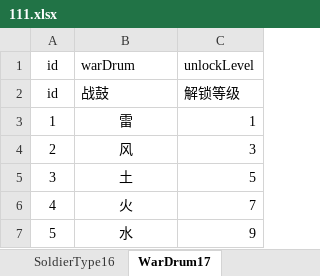
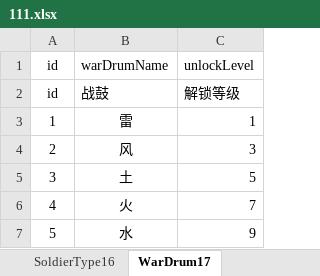
Before and after one commit to MiYanLiang/GameCommon, an Excel workbook: Conversion/AutoChangeJson/datasrc/111.xlsx, sheet WarDrum17, drawn as a sheet; values as stored, in another font and other column widths than the file's, no borders; the diff names each change by its address in the sheet, - before the commit and + after, or states it on an @@ line.

```diff
--- a/Conversion/AutoChangeJson/datasrc/111.xlsx (sheet WarDrum17)
+++ b/Conversion/AutoChangeJson/datasrc/111.xlsx (sheet WarDrum17)
-B1: warDrum
+B1: warDrumName
```
Also changed, not shown: sheet LevelTable13, 11 other files.
